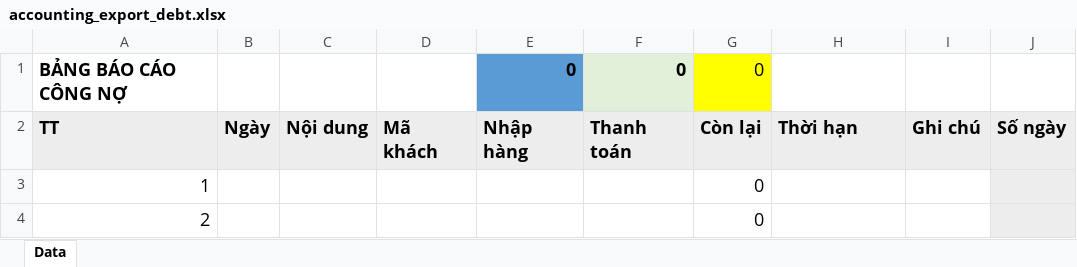
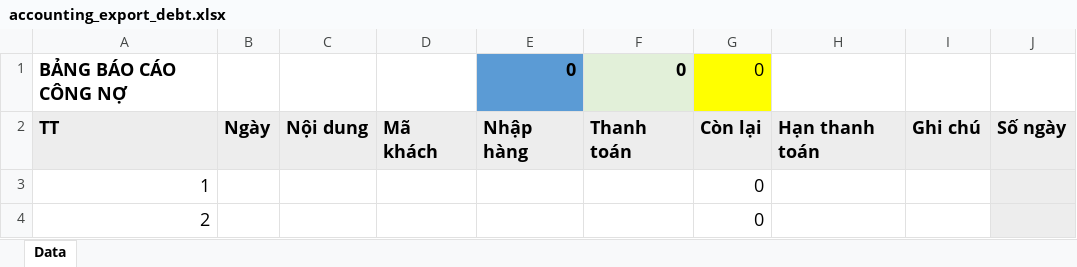
Before and after one commit to szen7dev/trixgo-cbs-micro, an Excel workbook: files/templates/excels/accounting_export_debt.xlsx, sheet Data, drawn as a sheet; only a part is shown; values as stored, in another font and other column widths than the file's, no borders; the diff names each change by its address in the sheet, - before the commit and + after, or states it on an @@ line.

```diff
--- a/files/templates/excels/accounting_export_debt.xlsx (sheet Data)
+++ b/files/templates/excels/accounting_export_debt.xlsx (sheet Data)
-H2: Thời hạn
+H2: Hạn thanh toán
```
Also changed, not shown: 4 other files.
